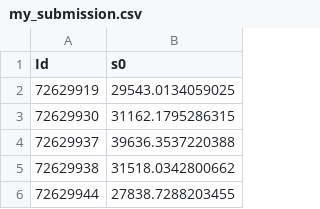
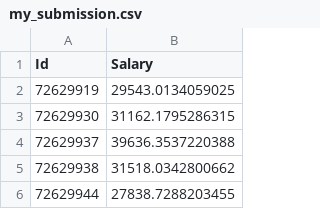
Before and after one commit to IW-01/my_homework, a CSV file: assignment_03/my_submission.csv, drawn as a sheet; only a part is shown.

Commit message:
fix header row

```diff
--- a/assignment_03/my_submission.csv
+++ b/assignment_03/my_submission.csv
@@ -1,2 +1,2 @@
-"Id","s0"
+"Id","Salary"
 72629919,29543.0134059025
```
